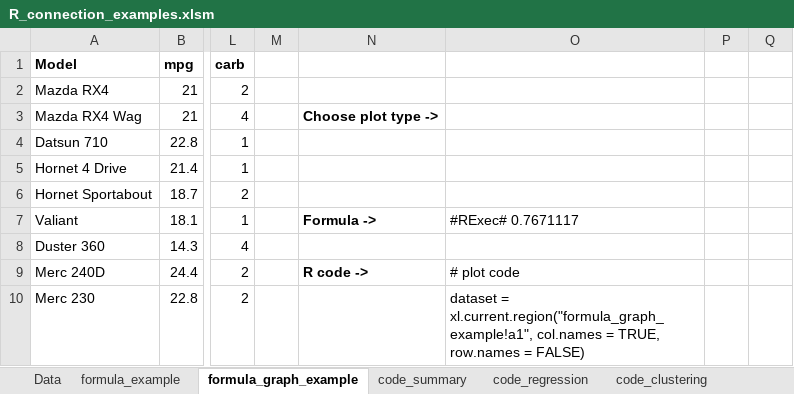
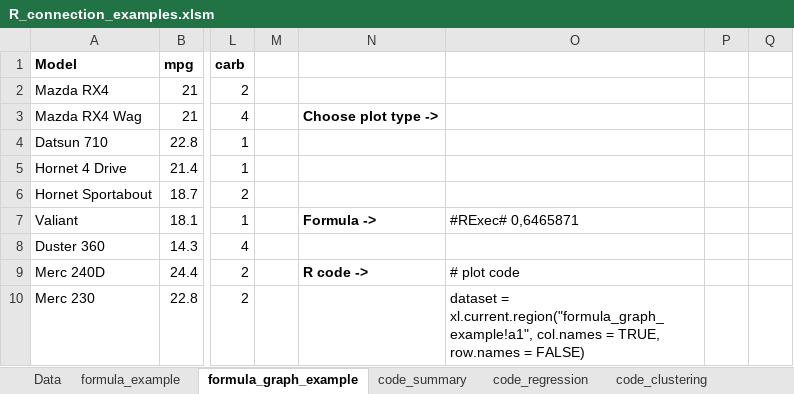
Before and after one commit to gdemin/excel.link, an Excel workbook: inst/doc/R_connection_examples.xlsm, sheet formula_graph_example, drawn as a sheet; only a part is shown, gaps mark what is left out; values as stored, in another font and other column widths than the file's, no borders; charts and pictures not drawn; the diff names each change by its address in the sheet, - before the commit and + after, or states it on an @@ line.

```diff
--- a/inst/doc/R_connection_examples.xlsm (sheet formula_graph_example)
+++ b/inst/doc/R_connection_examples.xlsm (sheet formula_graph_example)
-O7: #RExec# 0.7671117
+O7: #RExec# 0,6465871
```
Also changed, not shown: sheet formula_example, charts or pictures, 2 other files.
